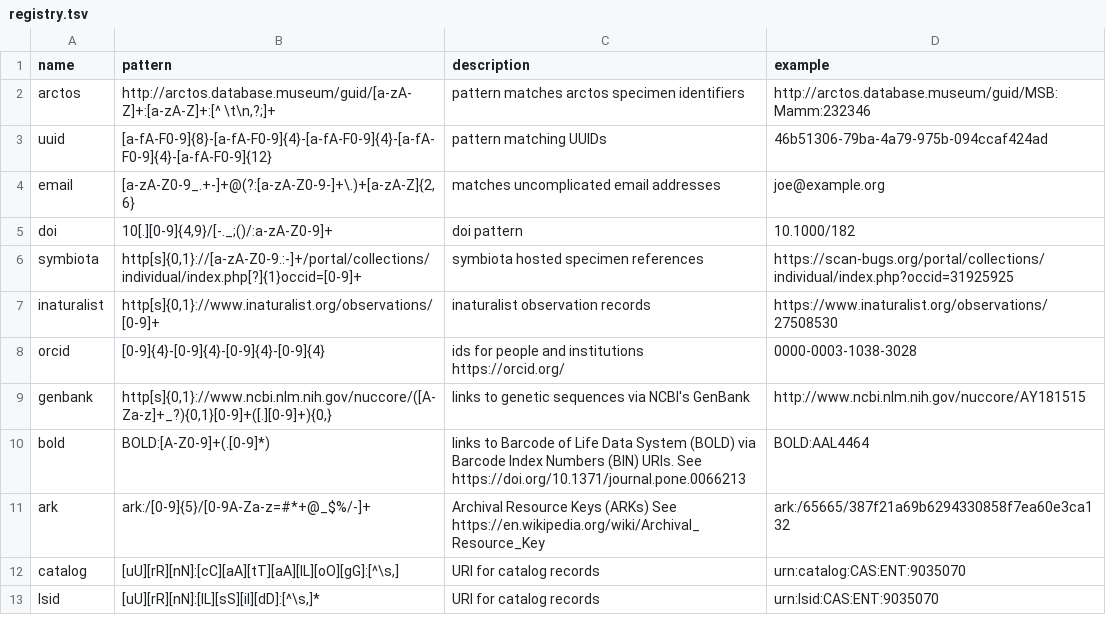
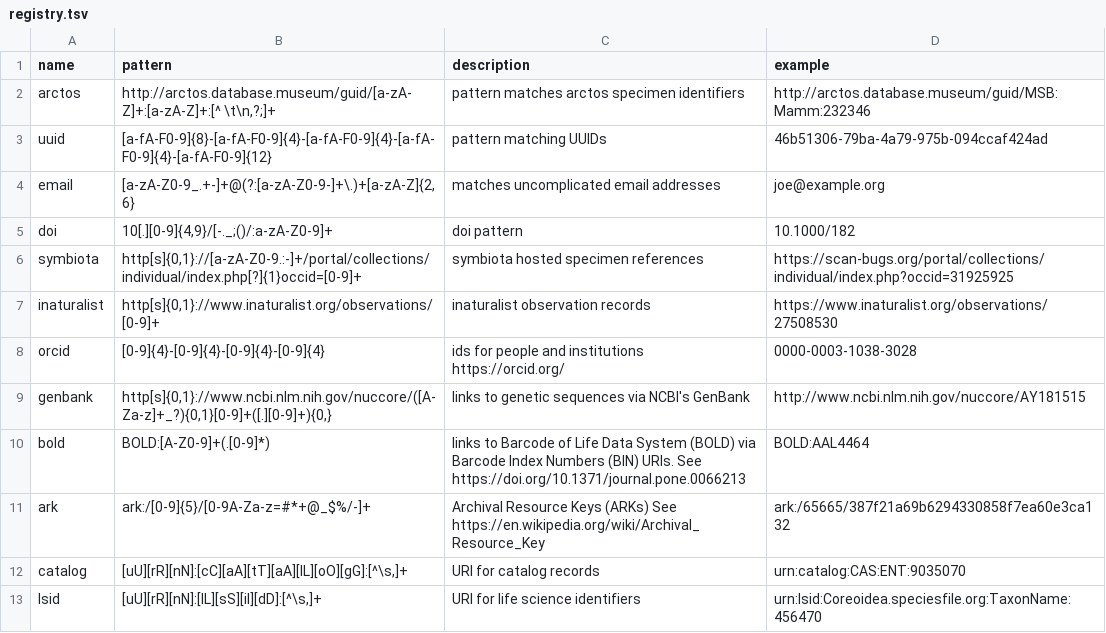
Before and after one commit to bio-guoda/preston-identifier-registry, a TSV file: registry.tsv, drawn as a sheet.

Commit message:
update lsid and catalog

```diff
--- a/registry.tsv
+++ b/registry.tsv
@@ -11,3 +11,3 @@ bold	BOLD:[A-Z0-9]+(.[0-9]*)	links to Barcode of Life Data System (BOLD) via Bar
 ark	ark:/[0-9]{5}/[0-9A-Za-z=#*+@_$%/-]+	Archival Resource Keys (ARKs) See https://en.wikipedia.org/wiki/Archival_Resource_Key	ark:/65665/387f21a69b6294330858f7ea60e3ca132
-catalog	[uU][rR][nN]:[cC][aA][tT][aA][lL][oO][gG]:[^\s,]	URI for catalog records	urn:catalog:CAS:ENT:9035070
-lsid	[uU][rR][nN]:[lL][sS][iI][dD]:[^\s,]*	URI for catalog records	urn:lsid:CAS:ENT:9035070
+catalog	[uU][rR][nN]:[cC][aA][tT][aA][lL][oO][gG]:[^\s,]+	URI for catalog records	urn:catalog:CAS:ENT:9035070
+lsid	[uU][rR][nN]:[lL][sS][iI][dD]:[^\s,]+	URI for life science identifiers	urn:lsid:Coreoidea.speciesfile.org:TaxonName:456470
```
